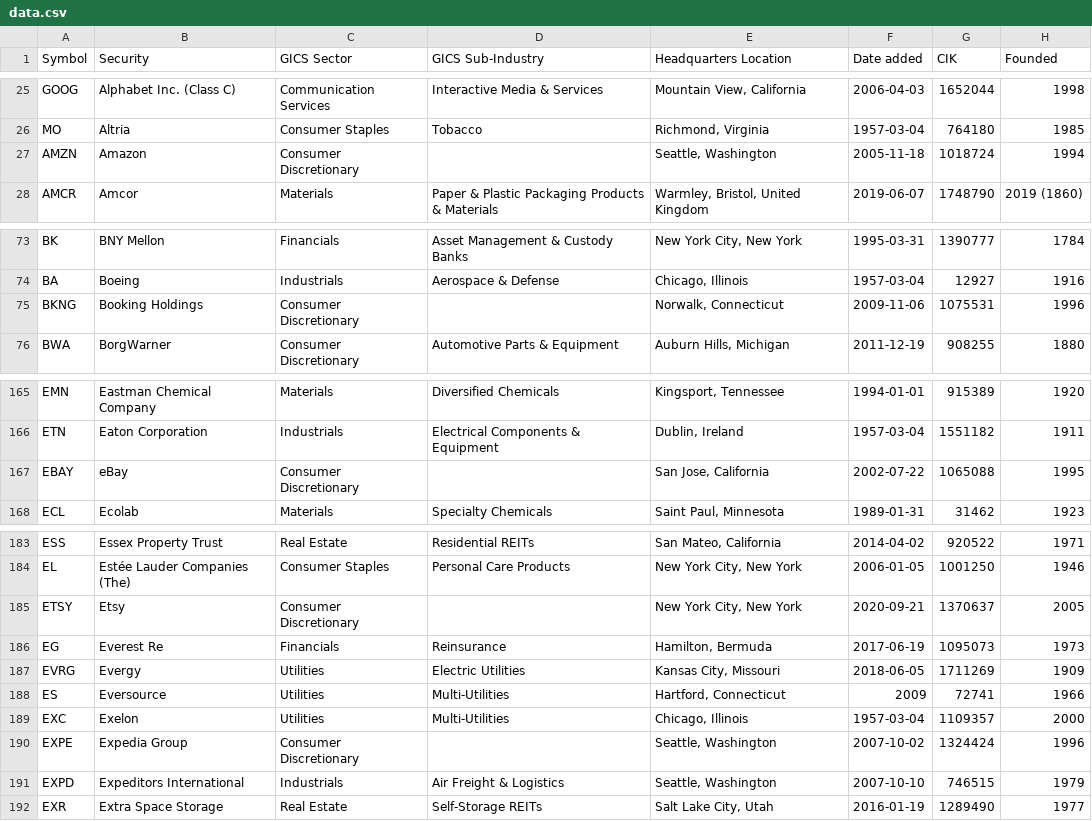
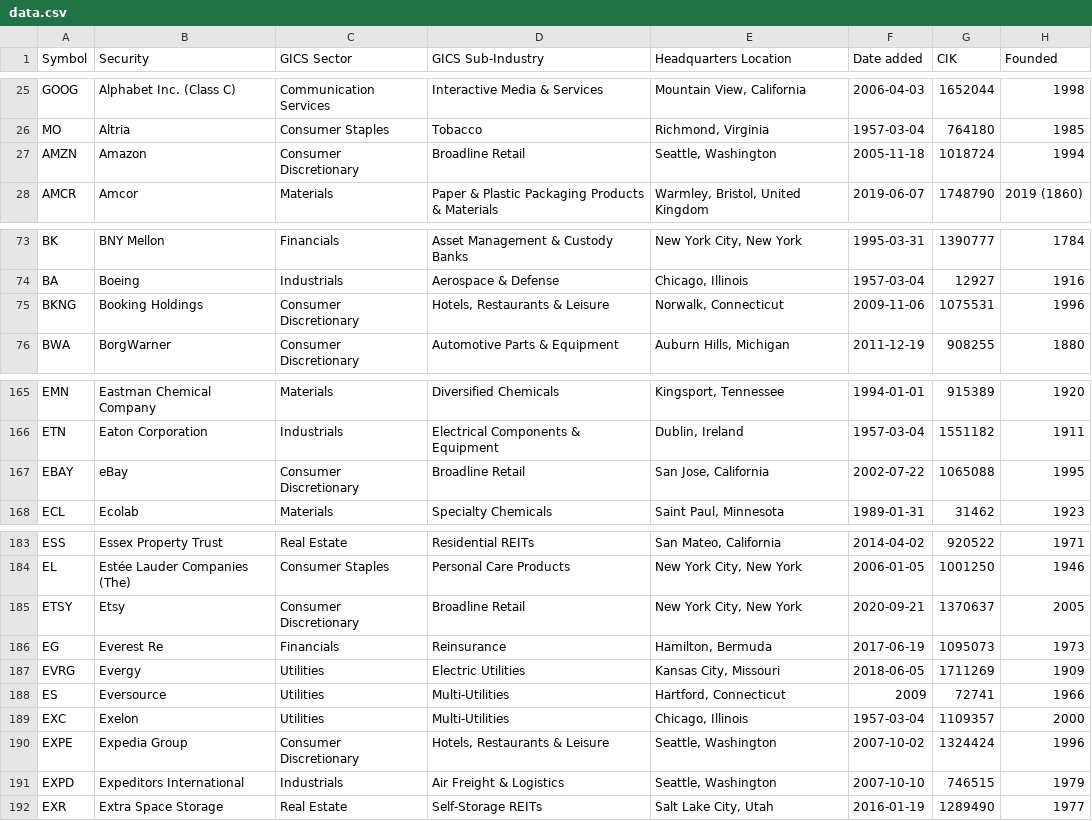
Before and after one commit to dylanroy/sandp500-dataset, a CSV file: data.csv, drawn as a sheet; only a part is shown, gaps mark what is left out.

Commit message:
Latest data: Thu Jul 13 22:02:30 UTC 2023

```diff
--- a/data.csv
+++ b/data.csv
@@ -26,3 +26,3 @@ GOOG,Alphabet Inc. (Class C),Communication Services,Interactive Media & Services
 MO,Altria,Consumer Staples,Tobacco,"Richmond, Virginia",1957-03-04,764180,1985
-AMZN,Amazon,Consumer Discretionary,,"Seattle, Washington",2005-11-18,1018724,1994
+AMZN,Amazon,Consumer Discretionary,Broadline Retail,"Seattle, Washington",2005-11-18,1018724,1994
 AMCR,Amcor,Materials,Paper & Plastic Packaging Products & Materials,"Warmley, Bristol, United Kingdom",2019-06-07,1748790,2019 (1860)
@@ -74,3 +74,3 @@ BK,BNY Mellon,Financials,Asset Management & Custody Banks,"New York City, New Yo
 BA,Boeing,Industrials,Aerospace & Defense,"Chicago, Illinois",1957-03-04,12927,1916
-BKNG,Booking Holdings,Consumer Discretionary,,"Norwalk, Connecticut",2009-11-06,1075531,1996
+BKNG,Booking Holdings,Consumer Discretionary,"Hotels, Restaurants & Leisure","Norwalk, Connecticut",2009-11-06,1075531,1996
 BWA,BorgWarner,Consumer Discretionary,Automotive Parts & Equipment,"Auburn Hills, Michigan",2011-12-19,908255,1880
@@ -166,3 +166,3 @@ EMN,Eastman Chemical Company,Materials,Diversified Chemicals,"Kingsport, Tenness
 ETN,Eaton Corporation,Industrials,Electrical Components & Equipment,"Dublin, Ireland",1957-03-04,1551182,1911
-EBAY,eBay,Consumer Discretionary,,"San Jose, California",2002-07-22,1065088,1995
+EBAY,eBay,Consumer Discretionary,Broadline Retail,"San Jose, California",2002-07-22,1065088,1995
 ECL,Ecolab,Materials,Specialty Chemicals,"Saint Paul, Minnesota",1989-01-31,31462,1923
@@ -184,3 +184,3 @@ ESS,Essex Property Trust,Real Estate,Residential REITs,"San Mateo, California",2
 EL,Estée Lauder Companies (The),Consumer Staples,Personal Care Products,"New York City, New York",2006-01-05,1001250,1946
-ETSY,Etsy,Consumer Discretionary,,"New York City, New York",2020-09-21,1370637,2005
+ETSY,Etsy,Consumer Discretionary,Broadline Retail,"New York City, New York",2020-09-21,1370637,2005
 EG,Everest Re,Financials,Reinsurance,"Hamilton, Bermuda",2017-06-19,1095073,1973
@@ -189,3 +189,3 @@ ES,Eversource,Utilities,Multi-Utilities,"Hartford, Connecticut",2009,72741,1966
 EXC,Exelon,Utilities,Multi-Utilities,"Chicago, Illinois",1957-03-04,1109357,2000
-EXPE,Expedia Group,Consumer Discretionary,,"Seattle, Washington",2007-10-02,1324424,1996
+EXPE,Expedia Group,Consumer Discretionary,"Hotels, Restaurants & Leisure","Seattle, Washington",2007-10-02,1324424,1996
 EXPD,Expeditors International,Industrials,Air Freight & Logistics,"Seattle, Washington",2007-10-10,746515,1979
```
